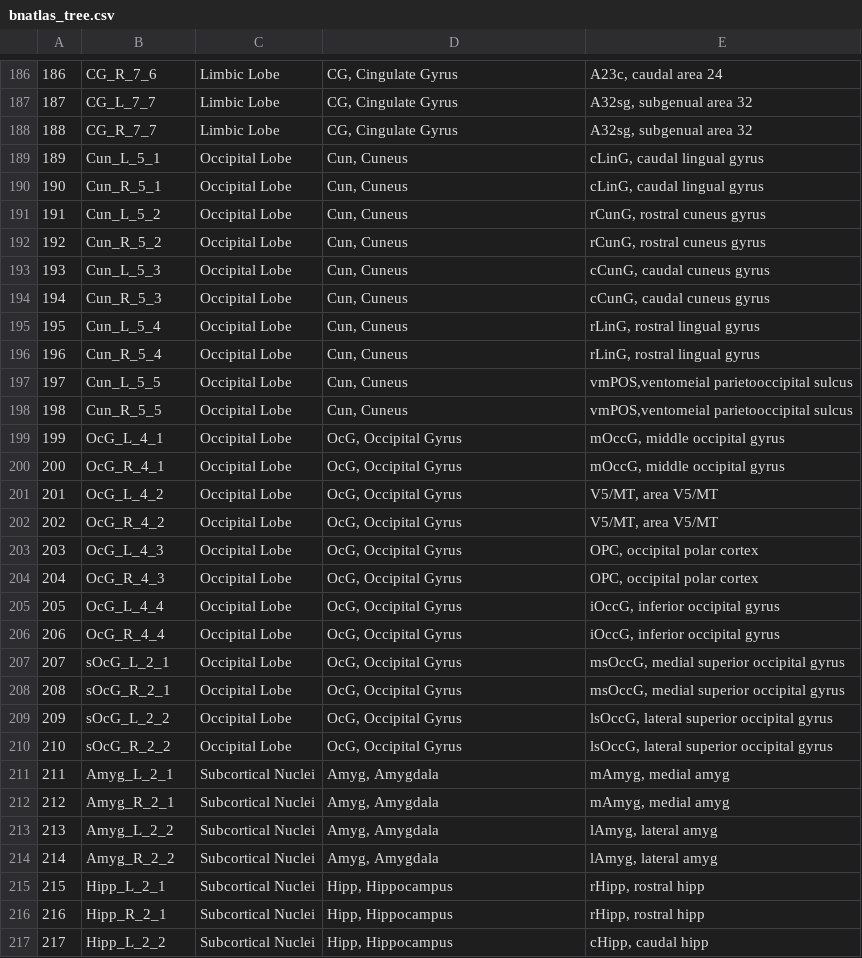
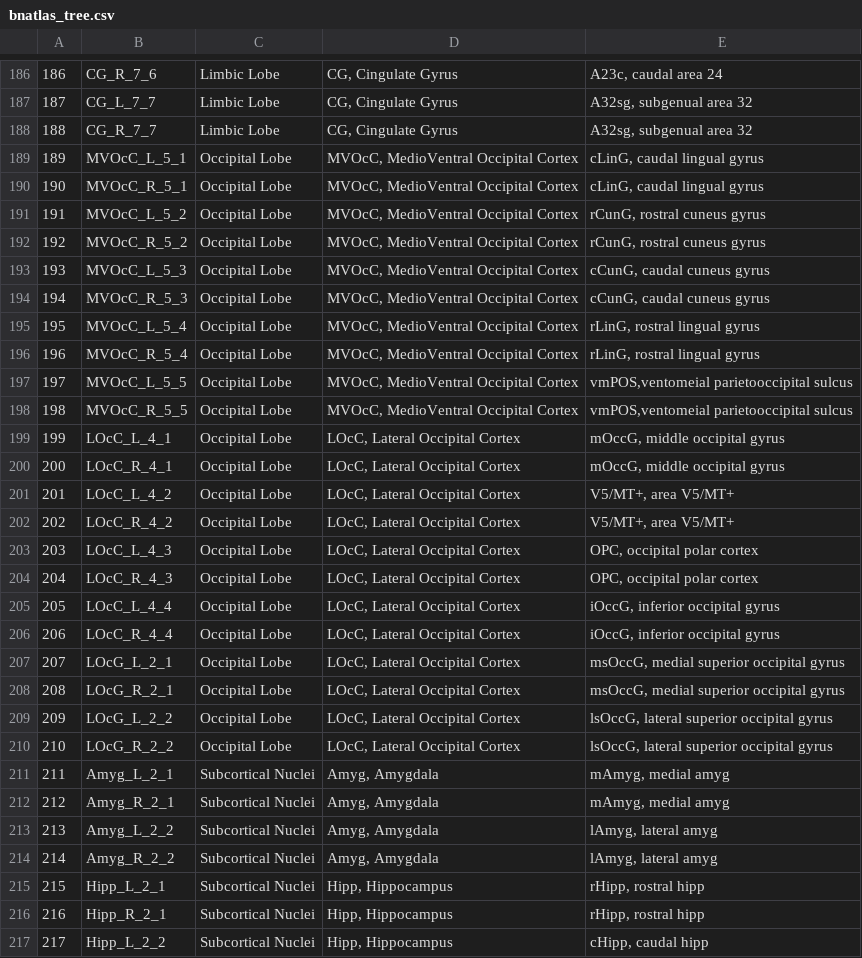
Before and after one commit to brainnetome/bnatlasviewer, a CSV file: content/bnatlas_tree.csv, drawn as a sheet; only a part is shown, gaps mark what is left out; the diff covers the shown part only.

```diff
--- a/content/bnatlas_tree.csv
+++ b/content/bnatlas_tree.csv
@@ -188,24 +188,24 @@
 188,CG_R_7_7,Limbic Lobe,"CG, Cingulate Gyrus","A32sg, subgenual area 32"
-189,Cun_L_5_1,Occipital Lobe,"Cun, Cuneus","cLinG, caudal lingual gyrus"
-190,Cun_R_5_1,Occipital Lobe,"Cun, Cuneus","cLinG, caudal lingual gyrus"
-191,Cun_L_5_2,Occipital Lobe,"Cun, Cuneus","rCunG, rostral cuneus gyrus"
-192,Cun_R_5_2,Occipital Lobe,"Cun, Cuneus","rCunG, rostral cuneus gyrus"
-193,Cun_L_5_3,Occipital Lobe,"Cun, Cuneus","cCunG, caudal cuneus gyrus"
-194,Cun_R_5_3,Occipital Lobe,"Cun, Cuneus","cCunG, caudal cuneus gyrus"
-195,Cun_L_5_4,Occipital Lobe,"Cun, Cuneus","rLinG, rostral lingual gyrus"
-196,Cun_R_5_4,Occipital Lobe,"Cun, Cuneus","rLinG, rostral lingual gyrus"
-197,Cun_L_5_5,Occipital Lobe,"Cun, Cuneus","vmPOS,ventomeial parietooccipital sulcus"
-198,Cun_R_5_5,Occipital Lobe,"Cun, Cuneus","vmPOS,ventomeial parietooccipital sulcus"
-199,OcG_L_4_1,Occipital Lobe,"OcG, Occipital Gyrus","mOccG, middle occipital gyrus"
-200,OcG_R_4_1,Occipital Lobe,"OcG, Occipital Gyrus","mOccG, middle occipital gyrus"
-201,OcG_L_4_2,Occipital Lobe,"OcG, Occipital Gyrus","V5/MT, area V5/MT"
-202,OcG_R_4_2,Occipital Lobe,"OcG, Occipital Gyrus","V5/MT, area V5/MT"
-203,OcG_L_4_3,Occipital Lobe,"OcG, Occipital Gyrus","OPC, occipital polar cortex"
-204,OcG_R_4_3,Occipital Lobe,"OcG, Occipital Gyrus","OPC, occipital polar cortex"
-205,OcG_L_4_4,Occipital Lobe,"OcG, Occipital Gyrus","iOccG, inferior occipital gyrus"
-206,OcG_R_4_4,Occipital Lobe,"OcG, Occipital Gyrus","iOccG, inferior occipital gyrus"
-207,sOcG_L_2_1,Occipital Lobe,"OcG, Occipital Gyrus","msOccG, medial superior occipital gyrus"
-208,sOcG_R_2_1,Occipital Lobe,"OcG, Occipital Gyrus","msOccG, medial superior occipital gyrus"
-209,sOcG_L_2_2,Occipital Lobe,"OcG, Occipital Gyrus","lsOccG, lateral superior occipital gyrus"
-210,sOcG_R_2_2,Occipital Lobe,"OcG, Occipital Gyrus","lsOccG, lateral superior occipital gyrus"
+189,MVOcC_L_5_1,Occipital Lobe,"MVOcC, MedioVentral Occipital Cortex","cLinG, caudal lingual gyrus"
+190,MVOcC_R_5_1,Occipital Lobe,"MVOcC, MedioVentral Occipital Cortex","cLinG, caudal lingual gyrus"
+191,MVOcC_L_5_2,Occipital Lobe,"MVOcC, MedioVentral Occipital Cortex","rCunG, rostral cuneus gyrus"
+192,MVOcC_R_5_2,Occipital Lobe,"MVOcC, MedioVentral Occipital Cortex","rCunG, rostral cuneus gyrus"
+193,MVOcC_L_5_3,Occipital Lobe,"MVOcC, MedioVentral Occipital Cortex","cCunG, caudal cuneus gyrus"
+194,MVOcC_R_5_3,Occipital Lobe,"MVOcC, MedioVentral Occipital Cortex","cCunG, caudal cuneus gyrus"
+195,MVOcC_L_5_4,Occipital Lobe,"MVOcC, MedioVentral Occipital Cortex","rLinG, rostral lingual gyrus"
+196,MVOcC_R_5_4,Occipital Lobe,"MVOcC, MedioVentral Occipital Cortex","rLinG, rostral lingual gyrus"
+197,MVOcC_L_5_5,Occipital Lobe,"MVOcC, MedioVentral Occipital Cortex","vmPOS,ventomeial parietooccipital sulcus"
+198,MVOcC_R_5_5,Occipital Lobe,"MVOcC, MedioVentral Occipital Cortex","vmPOS,ventomeial parietooccipital sulcus"
+199,LOcC_L_4_1,Occipital Lobe,"LOcC, Lateral Occipital Cortex","mOccG, middle occipital gyrus"
+200,LOcC_R_4_1,Occipital Lobe,"LOcC, Lateral Occipital Cortex","mOccG, middle occipital gyrus"
+201,LOcC_L_4_2,Occipital Lobe,"LOcC, Lateral Occipital Cortex","V5/MT+, area V5/MT+"
+202,LOcC_R_4_2,Occipital Lobe,"LOcC, Lateral Occipital Cortex","V5/MT+, area V5/MT+"
+203,LOcC_L_4_3,Occipital Lobe,"LOcC, Lateral Occipital Cortex","OPC, occipital polar cortex"
+204,LOcC_R_4_3,Occipital Lobe,"LOcC, Lateral Occipital Cortex","OPC, occipital polar cortex"
+205,LOcC_L_4_4,Occipital Lobe,"LOcC, Lateral Occipital Cortex","iOccG, inferior occipital gyrus"
+206,LOcC_R_4_4,Occipital Lobe,"LOcC, Lateral Occipital Cortex","iOccG, inferior occipital gyrus"
+207,LOcG_L_2_1,Occipital Lobe,"LOcC, Lateral Occipital Cortex","msOccG, medial superior occipital gyrus"
+208,LOcG_R_2_1,Occipital Lobe,"LOcC, Lateral Occipital Cortex","msOccG, medial superior occipital gyrus"
+209,LOcG_L_2_2,Occipital Lobe,"LOcC, Lateral Occipital Cortex","lsOccG, lateral superior occipital gyrus"
+210,LOcG_R_2_2,Occipital Lobe,"LOcC, Lateral Occipital Cortex","lsOccG, lateral superior occipital gyrus"
 211,Amyg_L_2_1,Subcortical Nuclei,"Amyg, Amygdala","mAmyg, medial amyg"
```
Also changed, not shown: 24 edited cells elsewhere in this file, 2 other files.
